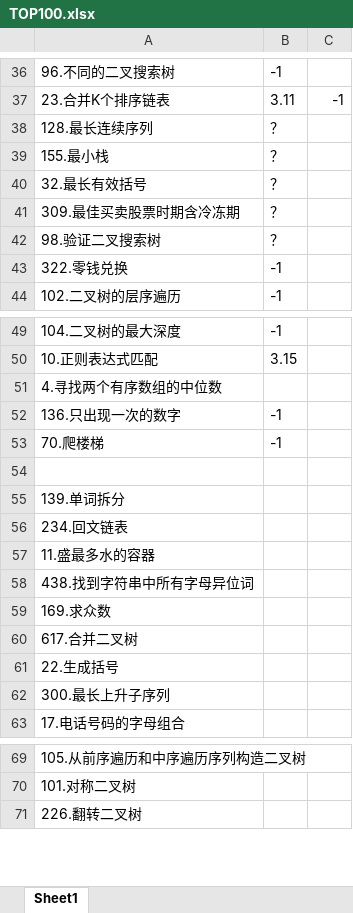
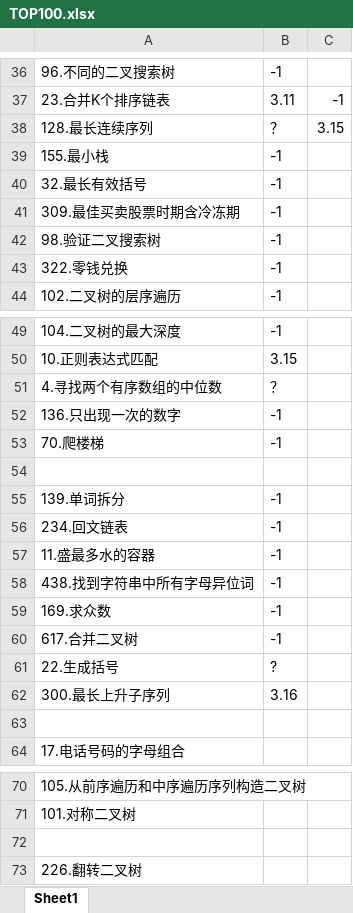
Before and after one commit to hundred-henry/My_LeetCode, an Excel workbook: TOP100.xlsx, sheet Sheet1, drawn as a sheet; only a part is shown, gaps mark what is left out; values as stored, in another font and other column widths than the file's, no borders; the diff covers the shown part only; the diff names each change by its address in the sheet, - before the commit and + after, or states it on an @@ line.

```diff
--- a/TOP100.xlsx (sheet Sheet1)
+++ b/TOP100.xlsx (sheet Sheet1)
-C38: (empty)
+C38: 3.15
-B39:B42: ？
+B39:B42: -1
-B51: (empty)
+B51: ？
-B55:B60: (empty)
+B55:B60: -1
-B61: (empty)
+B61: ?
-B62: (empty)
+B62: 3.16
+row 63: (empty)
+row 72: (empty)
```
Also changed, not shown: 3 added rows elsewhere in this sheet, 5 other files.
